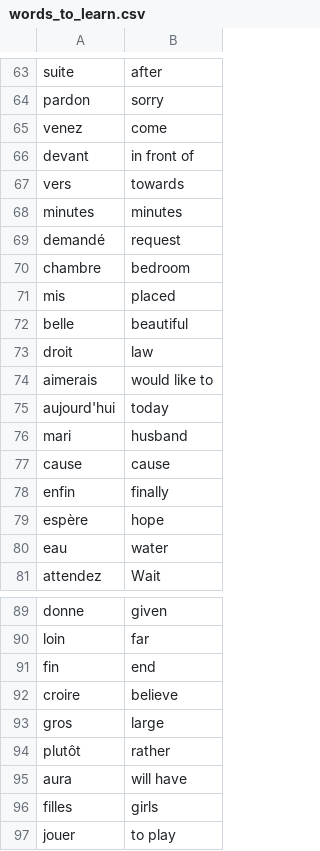
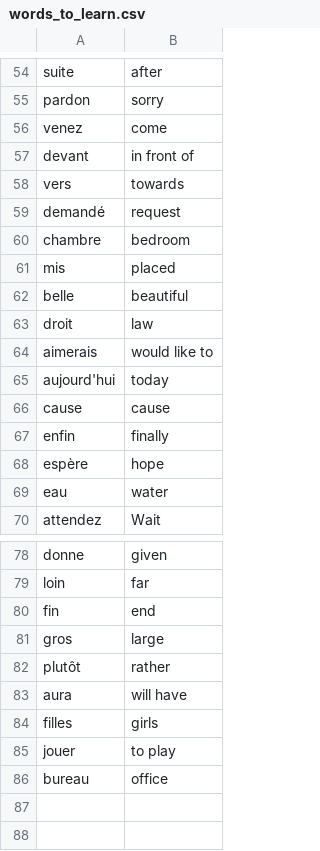
Before and after one commit to solitario-hn/OOP_python, a CSV file: flashy translator/data/words_to_learn.csv, drawn as a sheet; only a part is shown, gaps mark what is left out; the shorter side is filled out with more unchanged rows; the diff covers the shown part only; the diff names each change by its address in the sheet, - before the commit and + after, or states it on an @@ line.

```diff
--- a/flashy translator/data/words_to_learn.csv
+++ b/flashy translator/data/words_to_learn.csv
-row 68: minutes | minutes
-row 76: mari | husband
-row 92: croire | believe
```
Also changed, not shown: 9 removed rows elsewhere in this file, 3 other files.
